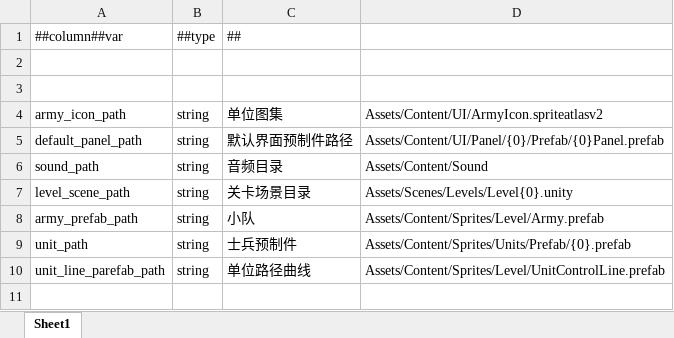
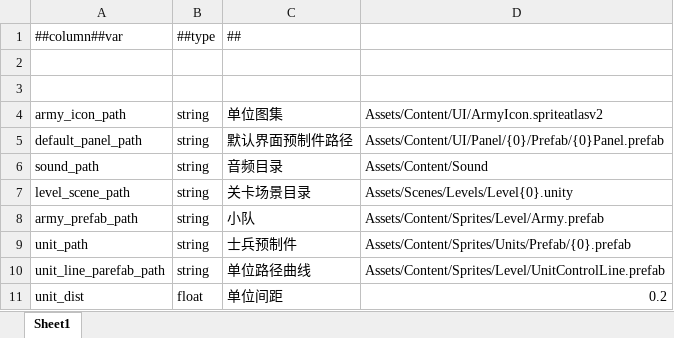
Before and after one commit to gufengchangdao/Takeover, an Excel workbook: DataTables/Datas/GlobalSettingData-全局设置表.xlsx, sheet Sheet1, drawn as a sheet; values as stored, in another font and other column widths than the file's, no borders; the diff names each change by its address in the sheet, - before the commit and + after, or states it on an @@ line.

```diff
--- a/DataTables/Datas/GlobalSettingData-全局设置表.xlsx (sheet Sheet1)
+++ b/DataTables/Datas/GlobalSettingData-全局设置表.xlsx (sheet Sheet1)
+row 11: unit_dist | float | 单位间距 | 0.2
```
Also changed, not shown: DataTables/Datas/#ArmyData-小队表.xlsx, 22 other files.
